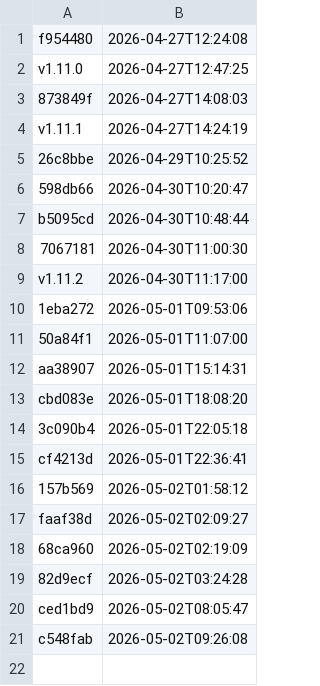
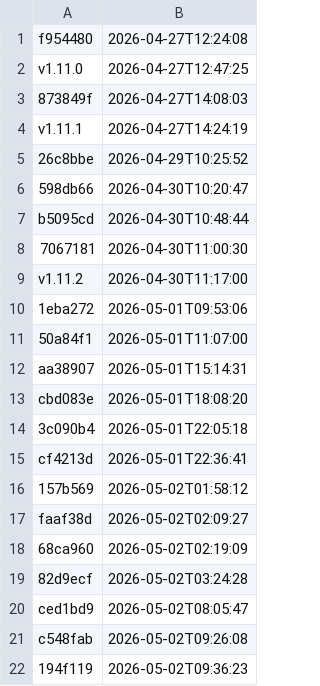
Before and after one commit to uk-gov-mirror/nhsdigital.electronic-prescription-service-account-resources, a CSV file: _data/dev_account-resources-cdk-uk_eu-west-2_deployments.csv, drawn as a sheet; the diff names each change by its address in the sheet, - before the commit and + after, or states it on an @@ line.

```diff
--- a/_data/dev_account-resources-cdk-uk_eu-west-2_deployments.csv
+++ b/_data/dev_account-resources-cdk-uk_eu-west-2_deployments.csv
+row 22: 194f119 | 2026-05-02T09:36:23
```
Also changed, not shown: 1 other file.
